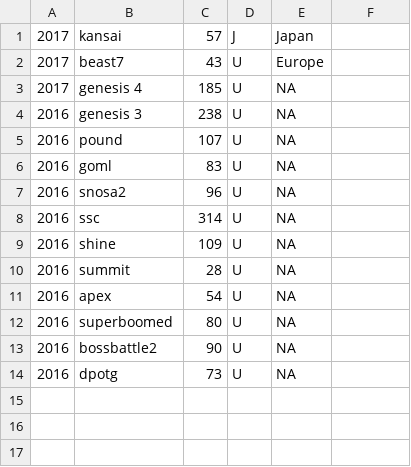
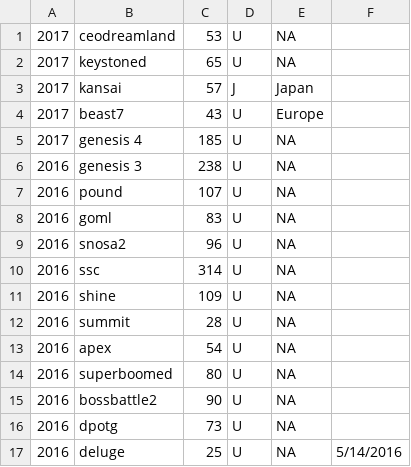
Before and after one commit to NCssb64/major-stats, a CSV file: smashdata-tournaments.csv, drawn as a sheet; the diff names each change by its address in the sheet, - before the commit and + after, or states it on an @@ line.

Commit message:
updating character-archive with ceodreamland and deluge

```diff
--- a/smashdata-tournaments.csv
+++ b/smashdata-tournaments.csv
+row 1: 2017 | ceodreamland | 53 | U | NA
+row 2: 2017 | keystoned | 65 | U | NA
+row 17: 2016 | deluge | 25 | U | NA | 5/14/2016
```
Also changed, not shown: 1 other file.
